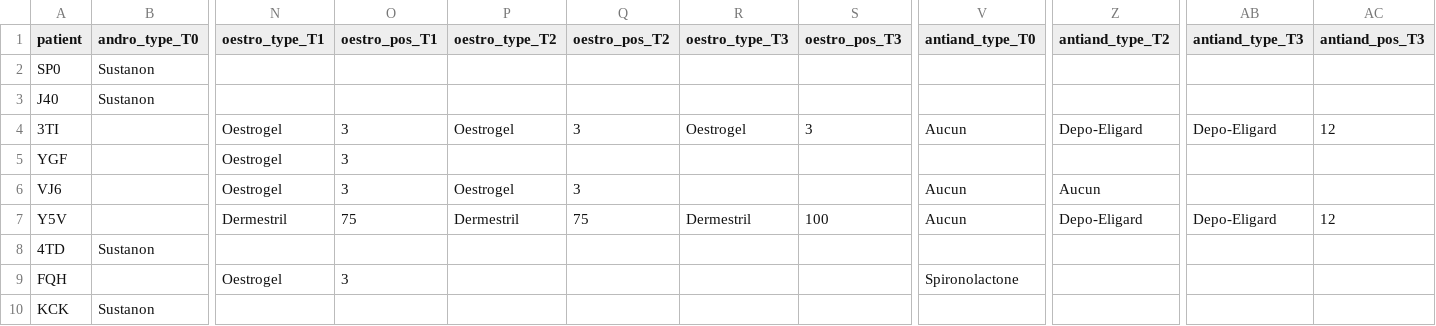
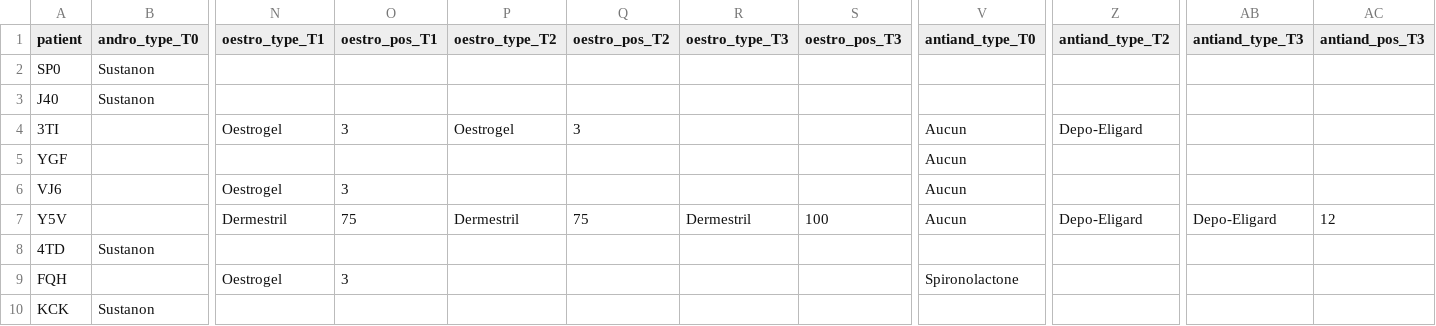
Before and after one commit to MaxenceOuafik/TFE_THAG_2022, a CSV file: data/obj_ttmt_data.csv, drawn as a sheet; only a part is shown, gaps mark what is left out; the diff covers the shown part only; the diff names each change by its address in the sheet, - before the commit and + after, or states it on an @@ line.

```diff
--- a/data/obj_ttmt_data.csv
+++ b/data/obj_ttmt_data.csv
-R4 (oestro_type_T3): Oestrogel
+R4 (oestro_type_T3): (empty)
-S4 (oestro_pos_T3): 3
+S4 (oestro_pos_T3): (empty)
-AB4 (antiand_type_T3): Depo-Eligard
+AB4 (antiand_type_T3): (empty)
-AC4 (antiand_pos_T3): 12
+AC4 (antiand_pos_T3): (empty)
-N5 (oestro_type_T1): Oestrogel
+N5 (oestro_type_T1): (empty)
-O5 (oestro_pos_T1): 3
+O5 (oestro_pos_T1): (empty)
-V5 (antiand_type_T0): (empty)
+V5 (antiand_type_T0): Aucun
-P6 (oestro_type_T2): Oestrogel
+P6 (oestro_type_T2): (empty)
-Q6 (oestro_pos_T2): 3
+Q6 (oestro_pos_T2): (empty)
-Z6 (antiand_type_T2): Aucun
+Z6 (antiand_type_T2): (empty)
```
Also changed, not shown: 1 added row and 25 edited cells elsewhere in this file, data/obj_chir_data.csv, data/obj_lab_data.csv, 6 other files.
